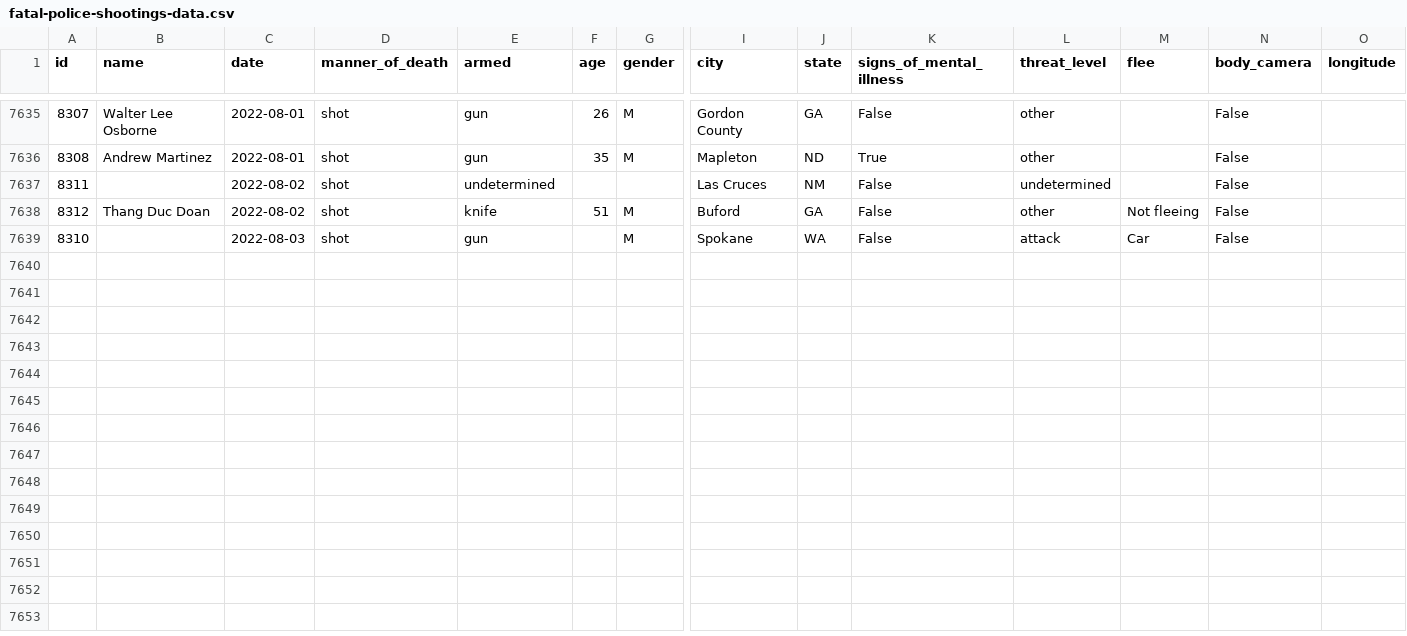
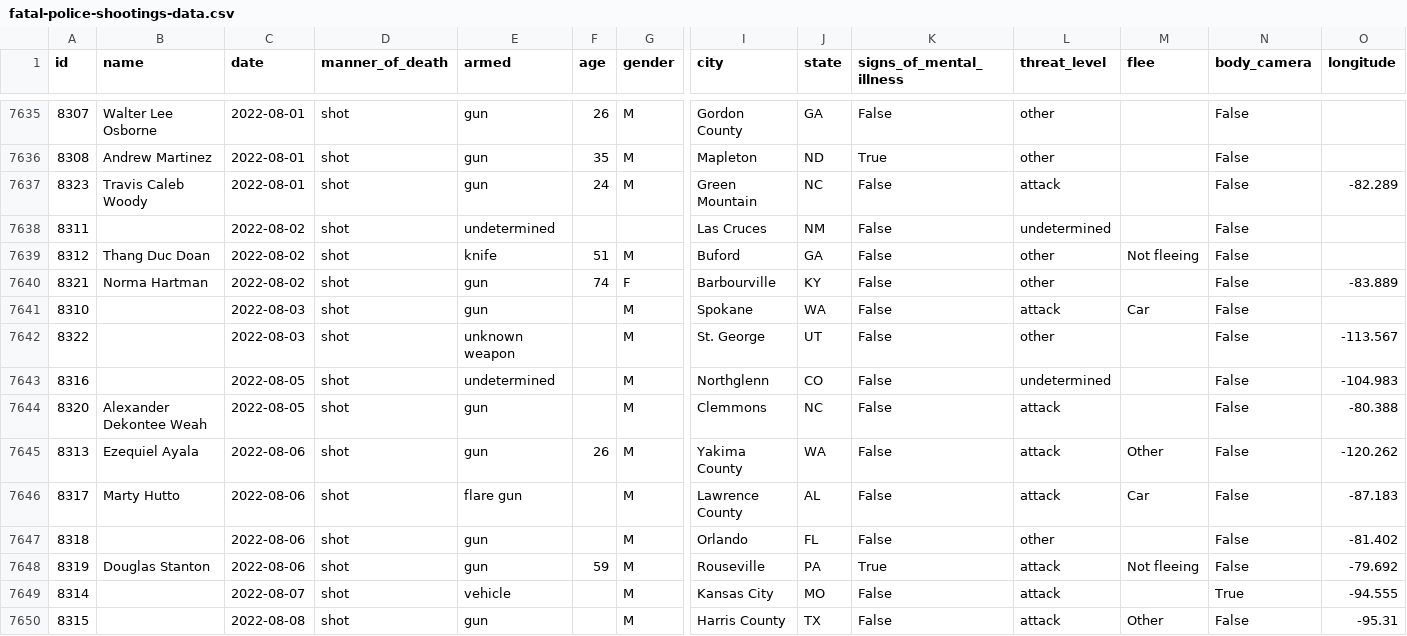
Before and after one commit to washingtonpost/data-police-shootings, a CSV file: fatal-police-shootings-data.csv, drawn as a sheet; only a part is shown, gaps mark what is left out; rows hold the shown columns only; the diff names each change by its address in the sheet, - before the commit and + after, or states it on an @@ line.

Commit message:
7649 people have been shot and killed by police since Jan. 1, 2015.

```diff
--- a/fatal-police-shootings-data.csv
+++ b/fatal-police-shootings-data.csv
+row 7637: 8323 | Travis Caleb Woody | 2022-08-01 | shot | gun | 24 | M | Green Mountain | NC | False | attack |  | False | -82.289
+row 7640: 8321 | Norma Hartman | 2022-08-02 | shot | gun | 74 | F | Barbourville | KY | False | other |  | False | -83.889
+row 7642: 8322 |  | 2022-08-03 | shot | unknown weapon |  | M | St. George | UT | False | other |  | False | -113.567
+row 7643: 8316 |  | 2022-08-05 | shot | undetermined |  | M | Northglenn | CO | False | undetermined |  | False | -104.983
+row 7644: 8320 | Alexander Dekontee Weah | 2022-08-05 | shot | gun |  | M | Clemmons | NC | False | attack |  | False | -80.388
+row 7645: 8313 | Ezequiel Ayala | 2022-08-06 | shot | gun | 26 | M | Yakima County | WA | False | attack | Other | False | -120.262
+row 7646: 8317 | Marty Hutto | 2022-08-06 | shot | flare gun |  | M | Lawrence County | AL | False | attack | Car | False | -87.183
+row 7647: 8318 |  | 2022-08-06 | shot | gun |  | M | Orlando | FL | False | other |  | False | -81.402
+row 7648: 8319 | Douglas Stanton | 2022-08-06 | shot | gun | 59 | M | Rouseville | PA | True | attack | Not fleeing | False | -79.692
+row 7649: 8314 |  | 2022-08-07 | shot | vehicle |  | M | Kansas City | MO | False | attack |  | True | -94.555
+row 7650: 8315 |  | 2022-08-08 | shot | gun |  | M | Harris County | TX | False | attack | Other | False | -95.31
```
